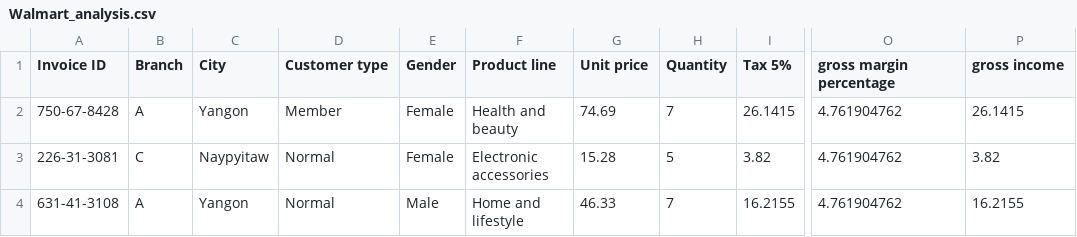
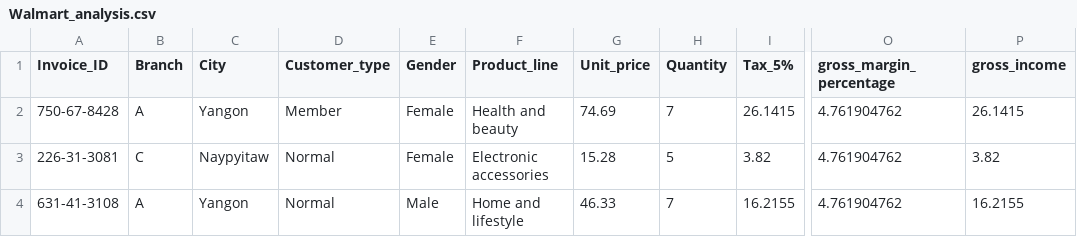
Before and after one commit to saithasai/Walmart-Analysis, a CSV file: Walmart_analysis.csv, drawn as a sheet; only a part is shown, gaps mark what is left out; the diff names each change by its address in the sheet, - before the commit and + after, or states it on an @@ line.

Commit message:
Update Walmart_analysis.csv

```diff
--- a/Walmart_analysis.csv
+++ b/Walmart_analysis.csv
-A1: Invoice ID
+A1: Invoice_ID
-D1: Customer type
+D1: Customer_type
-F1: Product line
+F1: Product_line
-G1: Unit price
+G1: Unit_price
-I1: Tax 5%
+I1: Tax_5%
-O1: gross margin percentage
+O1: gross_margin_percentage
-P1: gross income
+P1: gross_income
```
